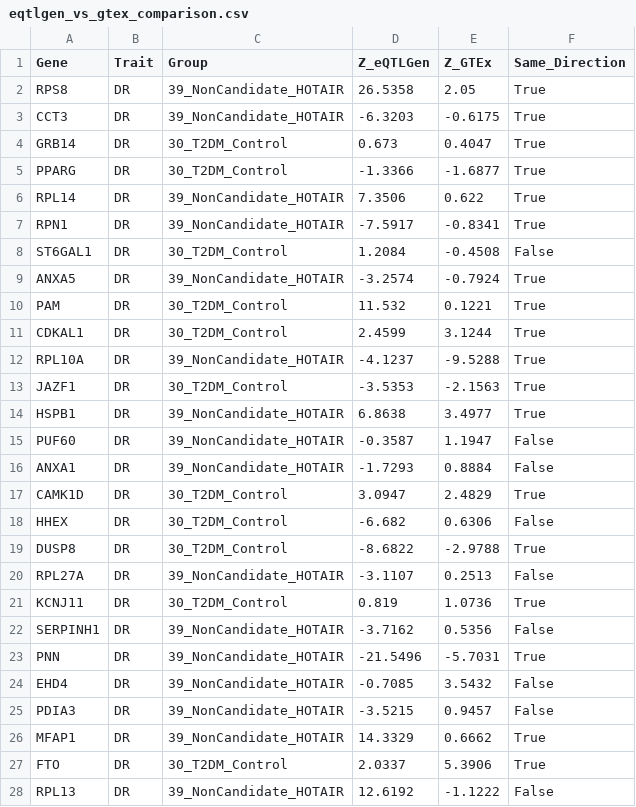
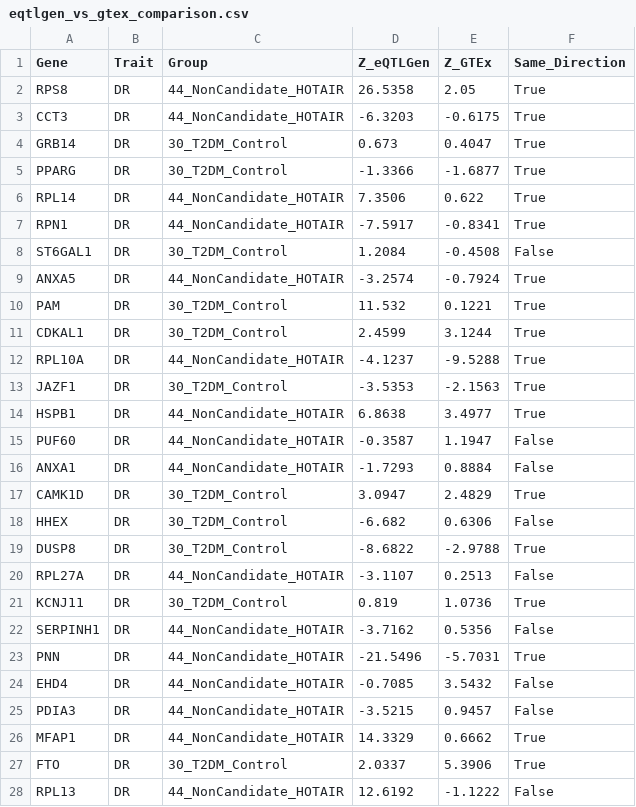
Before and after one commit to wu-yijing/TWAS-eQTL-source-confounding, a CSV file: data/processed/eqtlgen_vs_gtex_comparison.csv, drawn as a sheet; only a part is shown; the diff covers the shown part only.

```diff
--- a/data/processed/eqtlgen_vs_gtex_comparison.csv
+++ b/data/processed/eqtlgen_vs_gtex_comparison.csv
@@ -1,17 +1,17 @@
 Gene,Trait,Group,Z_eQTLGen,Z_GTEx,Same_Direction
-RPS8,DR,39_NonCandidate_HOTAIR,26.5358,2.05,True
-CCT3,DR,39_NonCandidate_HOTAIR,-6.3203,-0.6175,True
+RPS8,DR,44_NonCandidate_HOTAIR,26.5358,2.05,True
+CCT3,DR,44_NonCandidate_HOTAIR,-6.3203,-0.6175,True
 GRB14,DR,30_T2DM_Control,0.673,0.4047,True
 PPARG,DR,30_T2DM_Control,-1.3366,-1.6877,True
-RPL14,DR,39_NonCandidate_HOTAIR,7.3506,0.622,True
-RPN1,DR,39_NonCandidate_HOTAIR,-7.5917,-0.8341,True
+RPL14,DR,44_NonCandidate_HOTAIR,7.3506,0.622,True
+RPN1,DR,44_NonCandidate_HOTAIR,-7.5917,-0.8341,True
 ST6GAL1,DR,30_T2DM_Control,1.2084,-0.4508,False
-ANXA5,DR,39_NonCandidate_HOTAIR,-3.2574,-0.7924,True
+ANXA5,DR,44_NonCandidate_HOTAIR,-3.2574,-0.7924,True
 PAM,DR,30_T2DM_Control,11.532,0.1221,True
 CDKAL1,DR,30_T2DM_Control,2.4599,3.1244,True
-RPL10A,DR,39_NonCandidate_HOTAIR,-4.1237,-9.5288,True
+RPL10A,DR,44_NonCandidate_HOTAIR,-4.1237,-9.5288,True
 JAZF1,DR,30_T2DM_Control,-3.5353,-2.1563,True
-HSPB1,DR,39_NonCandidate_HOTAIR,6.8638,3.4977,True
-PUF60,DR,39_NonCandidate_HOTAIR,-0.3587,1.1947,False
-ANXA1,DR,39_NonCandidate_HOTAIR,-1.7293,0.8884,False
+HSPB1,DR,44_NonCandidate_HOTAIR,6.8638,3.4977,True
+PUF60,DR,44_NonCandidate_HOTAIR,-0.3587,1.1947,False
+ANXA1,DR,44_NonCandidate_HOTAIR,-1.7293,0.8884,False
 CAMK1D,DR,30_T2DM_Control,3.0947,2.4829,True
@@ -19,10 +19,10 @@ HHEX,DR,30_T2DM_Control,-6.682,0.6306,False
 DUSP8,DR,30_T2DM_Control,-8.6822,-2.9788,True
-RPL27A,DR,39_NonCandidate_HOTAIR,-3.1107,0.2513,False
+RPL27A,DR,44_NonCandidate_HOTAIR,-3.1107,0.2513,False
 KCNJ11,DR,30_T2DM_Control,0.819,1.0736,True
-SERPINH1,DR,39_NonCandidate_HOTAIR,-3.7162,0.5356,False
-PNN,DR,39_NonCandidate_HOTAIR,-21.5496,-5.7031,True
-EHD4,DR,39_NonCandidate_HOTAIR,-0.7085,3.5432,False
-PDIA3,DR,39_NonCandidate_HOTAIR,-3.5215,0.9457,False
-MFAP1,DR,39_NonCandidate_HOTAIR,14.3329,0.6662,True
+SERPINH1,DR,44_NonCandidate_HOTAIR,-3.7162,0.5356,False
+PNN,DR,44_NonCandidate_HOTAIR,-21.5496,-5.7031,True
+EHD4,DR,44_NonCandidate_HOTAIR,-0.7085,3.5432,False
+PDIA3,DR,44_NonCandidate_HOTAIR,-3.5215,0.9457,False
+MFAP1,DR,44_NonCandidate_HOTAIR,14.3329,0.6662,True
 FTO,DR,30_T2DM_Control,2.0337,5.3906,True
-RPL13,DR,39_NonCandidate_HOTAIR,12.6192,-1.1222,False
+RPL13,DR,44_NonCandidate_HOTAIR,12.6192,-1.1222,False
```
Also changed, not shown: 53 edited cells elsewhere in this file, data/processed/enrichment_comparison.csv, data/processed/enrichment_comparison_BACKUP_before_candidate_fix.csv, 9 other files.
